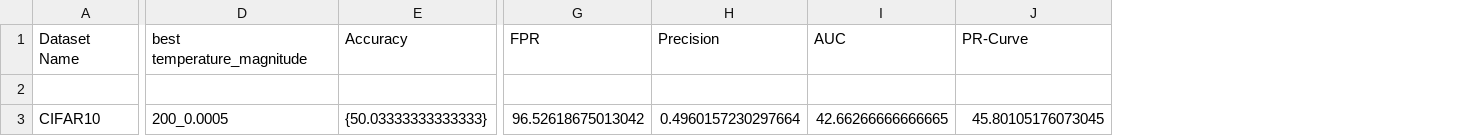
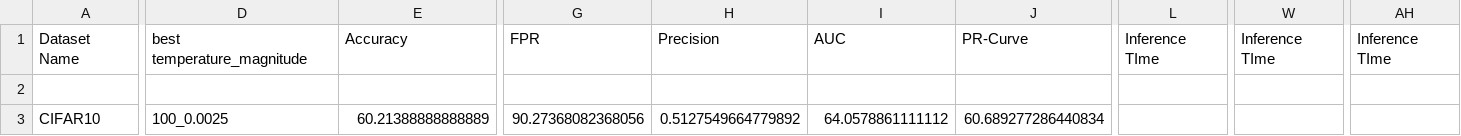
Before and after one commit to talkad/odin, a CSV file: code/CIFAR10.csv, drawn as a sheet; only a part is shown, gaps mark what is left out; the diff covers the shown part only; the diff names each change by its address in the sheet, - before the commit and + after, or states it on an @@ line.

```diff
--- a/code/CIFAR10.csv
+++ b/code/CIFAR10.csv
+column L, row 1: Inference TIme
+column W, row 1: Inference TIme
+column AH, row 1: Inference TIme
-D3: 200_0.0005
+D3: 100_0.0025
-E3: {50.03333333333333}
+E3: 60.21388888888889
-G3: 96.52618675013042
+G3: 90.27368082368056
-H3: 0.4960157230297664
+H3: 0.5127549664779892
-I3: 42.66266666666665
+I3: 64.0578861111112
-J3: 45.80105176073045
+J3: 60.689277286440834
```
Also changed, not shown: 12 edited cells elsewhere in this file, 4 other files.
